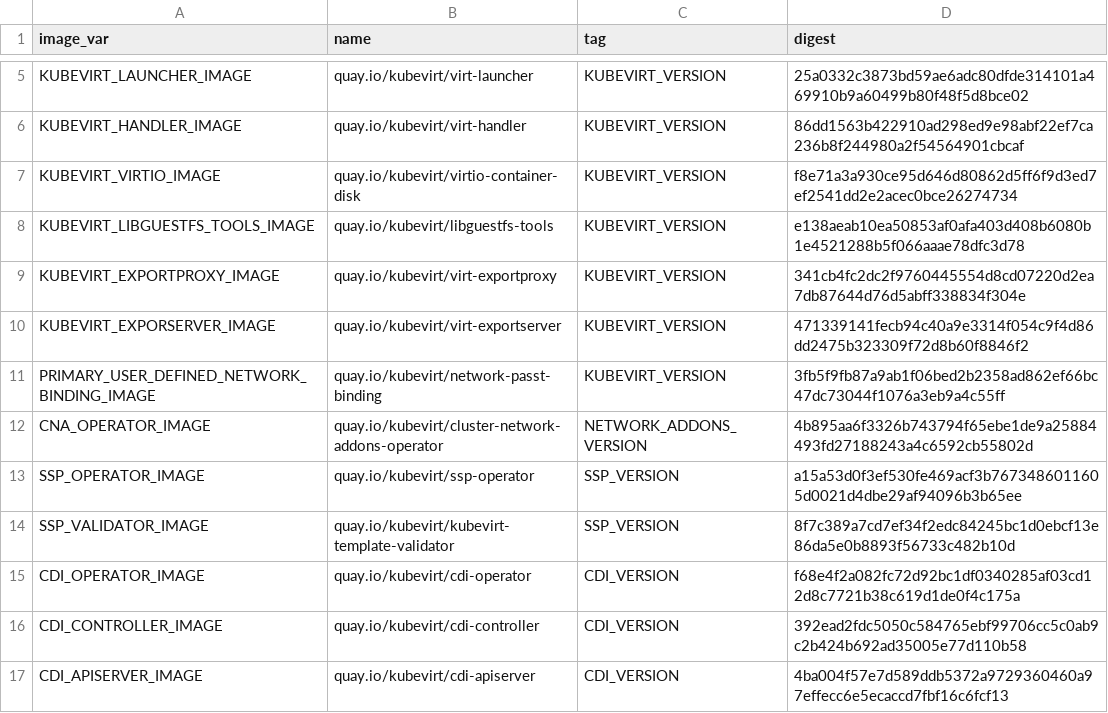
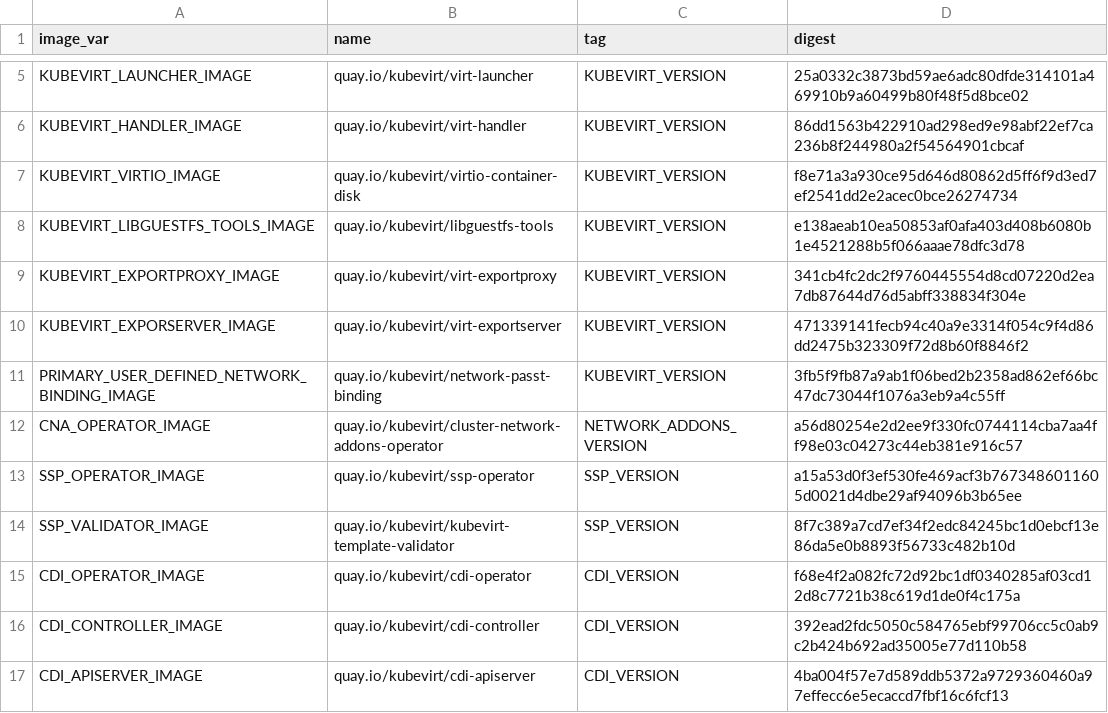
Before and after one commit to kubevirt/kubevirt, a CSV file: deploy/images.csv, drawn as a sheet; only a part is shown, gaps mark what is left out.

```diff
--- a/deploy/images.csv
+++ b/deploy/images.csv
@@ -11,3 +11,3 @@ KUBEVIRT_EXPORSERVER_IMAGE,quay.io/kubevirt/virt-exportserver,KUBEVIRT_VERSION,4
 PRIMARY_USER_DEFINED_NETWORK_BINDING_IMAGE,quay.io/kubevirt/network-passt-binding,KUBEVIRT_VERSION,3fb5f9fb87a9ab1f06bed2b2358ad862ef66bc47dc73044f1076a3eb9a4c55ff
-CNA_OPERATOR_IMAGE,quay.io/kubevirt/cluster-network-addons-operator,NETWORK_ADDONS_VERSION,4b895aa6f3326b743794f65ebe1de9a25884493fd27188243a4c6592cb55802d
+CNA_OPERATOR_IMAGE,quay.io/kubevirt/cluster-network-addons-operator,NETWORK_ADDONS_VERSION,a56d80254e2d2ee9f330fc0744114cba7aa4ff98e03c04273c44eb381e916c57
 SSP_OPERATOR_IMAGE,quay.io/kubevirt/ssp-operator,SSP_VERSION,a15a53d0f3ef530fe469acf3b7673486011605d0021d4dbe29af94096b3b65ee
```
Also changed, not shown: 9 other files.
